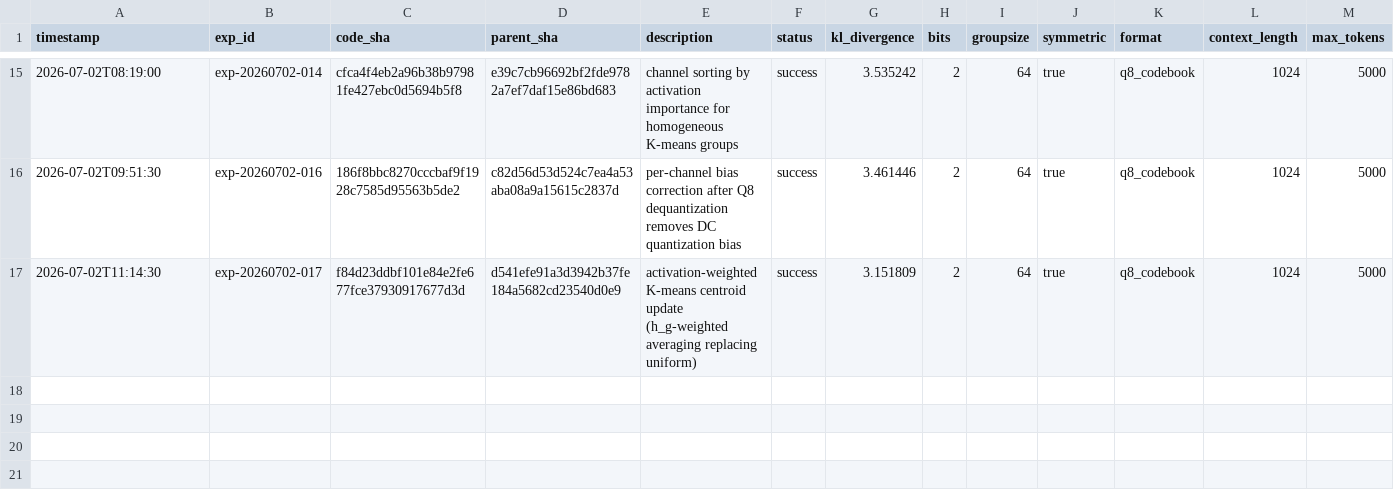
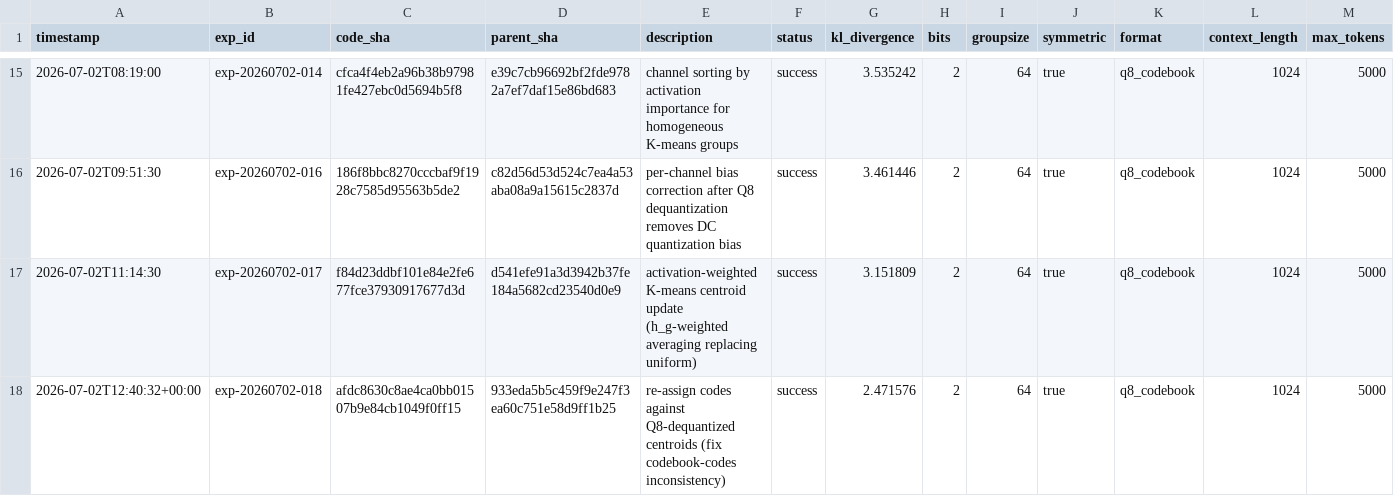
Before and after one commit to vektorprime/AutoQuant, a TSV file: results.tsv, drawn as a sheet; only a part is shown, gaps mark what is left out; rows hold the shown columns only; the diff names each change by its address in the sheet, - before the commit and + after, or states it on an @@ line.

Commit message:
record: re-assign codes against Q8 centroids (KL=2.47, NEW BEST)

```diff
--- a/results.tsv
+++ b/results.tsv
+row 18: 2026-07-02T12:40:32+00:00 | exp-20260702-018 | afdc8630c8ae4ca0bb01507b9e84cb1049f0ff15 | 933eda5b5c459f9e247f3ea60c751e58d9ff1b25 | re-assign codes against Q8-dequantized centroids (fix codebook-codes inconsistency) | success | 2.471576 | 2 | 64 | true | q8_codebook | 1024 | 5000
```
Also changed, not shown: 4 other files.
